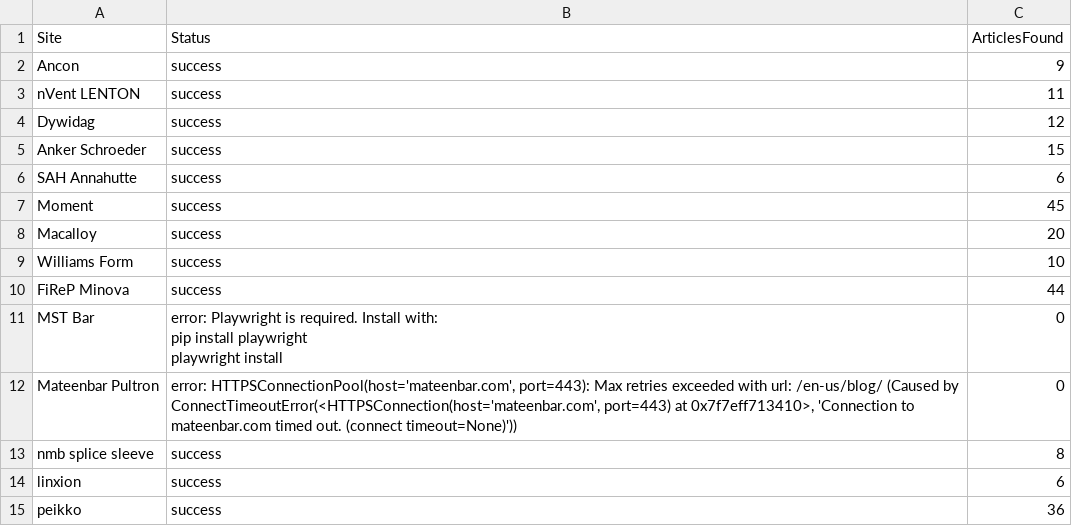
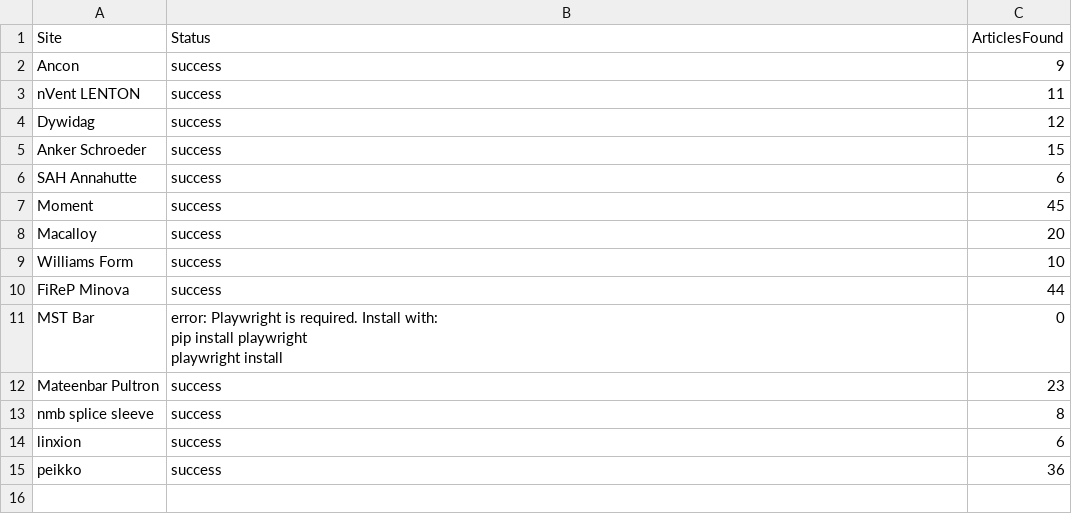
Before and after one commit to passakornDextra/competitorWatch, a CSV file: scrape_status.csv, drawn as a sheet.

```diff
--- a/scrape_status.csv
+++ b/scrape_status.csv
@@ -13,3 +13,3 @@ MST Bar,"error: Playwright is required. Install with:
   playwright install",0
-Mateenbar Pultron,"error: HTTPSConnectionPool(host='mateenbar.com', port=443): Max retries exceeded with url: /en-us/blog/ (Caused by ConnectTimeoutError(<HTTPSConnection(host='mateenbar.com', port=443) at 0x7f7eff713410>, 'Connection to mateenbar.com timed out. (connect timeout=None)'))",0
+Mateenbar Pultron,success,23
 nmb splice sleeve,success,8
```
Also changed, not shown: 1 other file.
